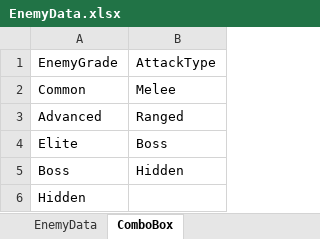
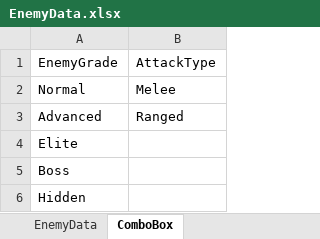
Before and after one commit to jolab4723/Project2, an Excel workbook: Assets/Resources/DataFiles/EnemyData/ExcelFile/EnemyData.xlsx, sheet ComboBox, drawn as a sheet; values as stored, in another font and other column widths than the file's, no borders; the diff names each change by its address in the sheet, - before the commit and + after, or states it on an @@ line.

```diff
--- a/Assets/Resources/DataFiles/EnemyData/ExcelFile/EnemyData.xlsx (sheet ComboBox)
+++ b/Assets/Resources/DataFiles/EnemyData/ExcelFile/EnemyData.xlsx (sheet ComboBox)
-A2: Common
+A2: Normal
-B4: Boss
+B4: (empty)
-B5: Hidden
+B5: (empty)
```
Also changed, not shown: Assets/Resources/DataFiles/BuffData/1. ExcelFile/BuffTable.xlsx, Assets/Resources/DataFiles/ItemData/1. ExcelFile/ItemDataLabel.xlsx, 22 other files.
